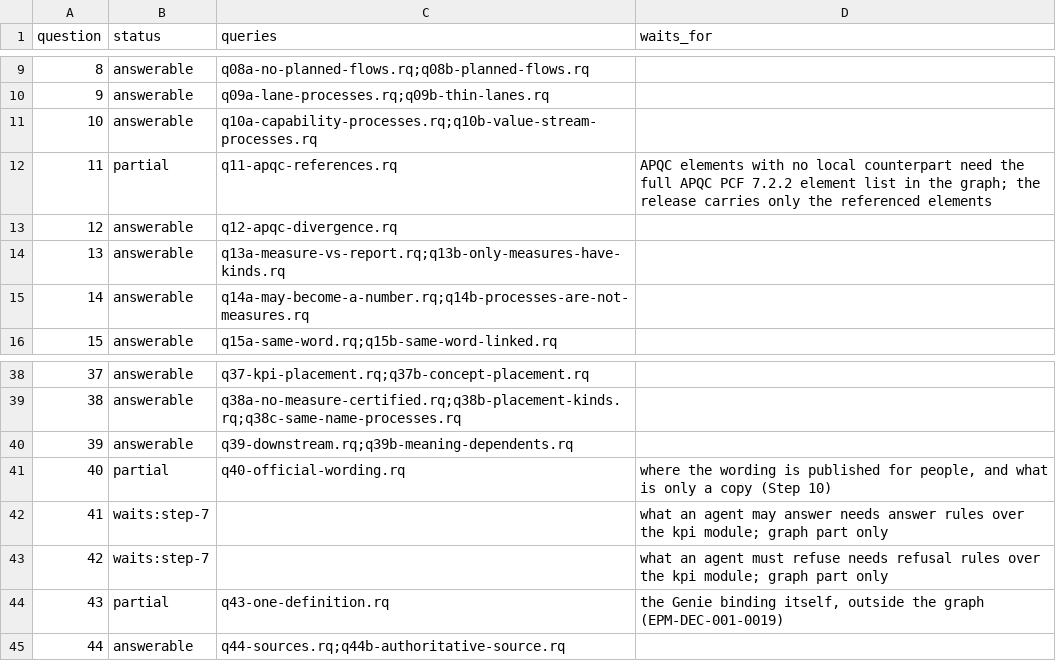
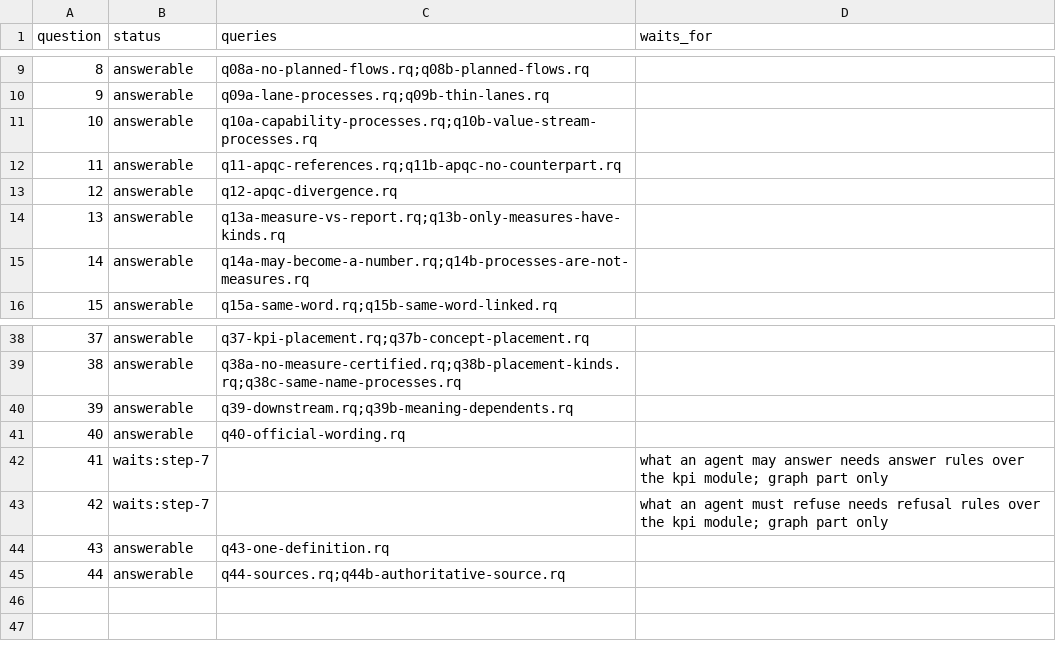
Before and after one commit to aadehamid/enterprise-performance-model, a CSV file: business_architecture/ontology/regression/expected.csv, drawn as a sheet; only a part is shown, gaps mark what is left out.

```diff
--- a/business_architecture/ontology/regression/expected.csv
+++ b/business_architecture/ontology/regression/expected.csv
@@ -11,3 +11,3 @@ question,status,queries,waits_for
 10,answerable,q10a-capability-processes.rq;q10b-value-stream-processes.rq,
-11,partial,q11-apqc-references.rq,APQC elements with no local counterpart need the full APQC PCF 7.2.2 element list in the graph; the release carries only the referenced elements
+11,answerable,q11-apqc-references.rq;q11b-apqc-no-counterpart.rq,
 12,answerable,q12-apqc-divergence.rq,
@@ -40,6 +40,6 @@ question,status,queries,waits_for
 39,answerable,q39-downstream.rq;q39b-meaning-dependents.rq,
-40,partial,q40-official-wording.rq,"where the wording is published for people, and what is only a copy (Step 10)"
+40,answerable,q40-official-wording.rq,
 41,waits:step-7,,what an agent may answer needs answer rules over the kpi module; graph part only
 42,waits:step-7,,what an agent must refuse needs refusal rules over the kpi module; graph part only
-43,partial,q43-one-definition.rq,"the Genie binding itself, outside the graph (EPM-DEC-001-0019)"
+43,answerable,q43-one-definition.rq,
 44,answerable,q44-sources.rq;q44b-authoritative-source.rq,
```
Also changed, not shown: 14 other files.
